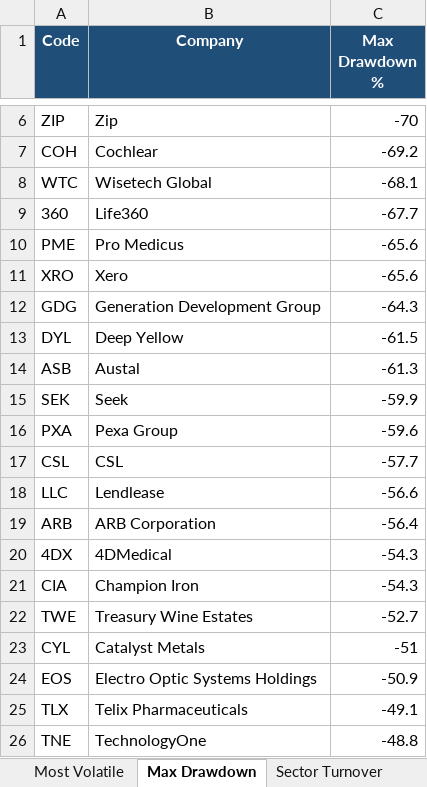
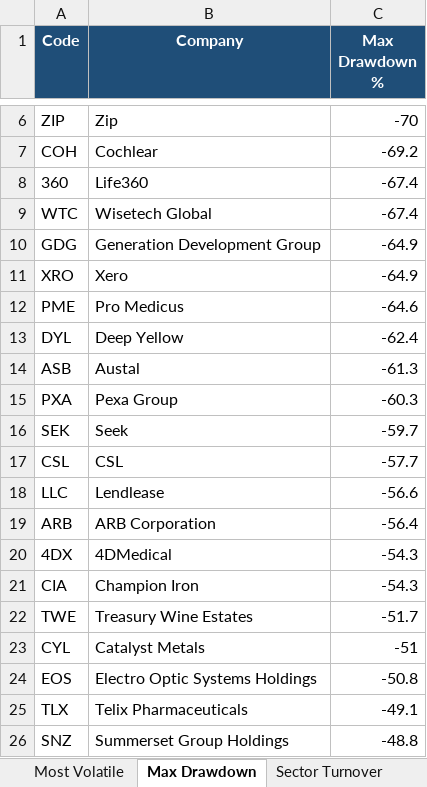
Before and after one commit to anurag7171/asx-market-analytics, an Excel workbook: reports/asx-market-report.xlsx, sheet Max Drawdown, drawn as a sheet; only a part is shown, gaps mark what is left out; values as stored, in another font and other column widths than the file's, no borders; conditional formats not drawn; removed rows and columns are numbered as before the commit, all else as after; the diff names each change by its address in the sheet, - before the commit and + after, or states it on an @@ line.

```diff
--- a/reports/asx-market-report.xlsx (sheet Max Drawdown)
+++ b/reports/asx-market-report.xlsx (sheet Max Drawdown)
-row 8: WTC | Wisetech Global | -68.1
-C8 (Max Drawdown %): -67.7
+C8 (Max Drawdown %): -67.4
-row 10: PME | Pro Medicus | -65.6
-row 11: XRO | Xero | -65.6
+row 9: WTC | Wisetech Global | -67.4
-C10 (Max Drawdown %): -64.3
+C10 (Max Drawdown %): -64.9
+row 11: XRO | Xero | -64.9
+row 12: PME | Pro Medicus | -64.6
-C13 (Max Drawdown %): -61.5
+C13 (Max Drawdown %): -62.4
-row 15: SEK | Seek | -59.9
-C15 (Max Drawdown %): -59.6
+C15 (Max Drawdown %): -60.3
+row 16: SEK | Seek | -59.7
-C22 (Max Drawdown %): -52.7
+C22 (Max Drawdown %): -51.7
-C24 (Max Drawdown %): -50.9
+C24 (Max Drawdown %): -50.8
-row 26: TNE | TechnologyOne | -48.8
+row 26: SNZ | Summerset Group Holdings | -48.8
```
Also changed, not shown: sheet Top Performers, sheet Most Volatile, sheet Sector Returns, sheet Sector Turnover, 2 other files.
